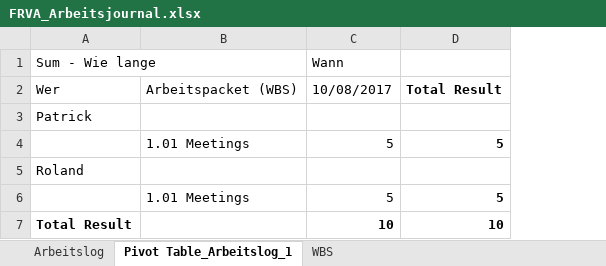
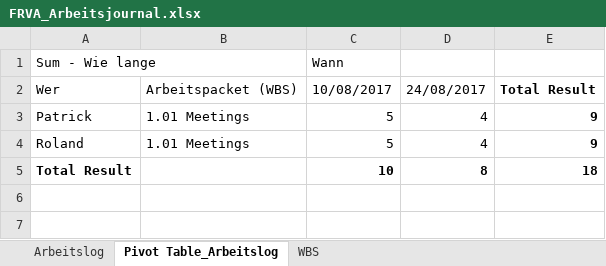
Before and after one commit to rmosimann/frva, an Excel workbook: documents/03_QM/FRVA_Arbeitsjournal.xlsx, sheet Pivot Table_Arbeitslog, drawn as a sheet; values as stored, in another font and other column widths than the file's, no borders; removed rows and columns are numbered as before the commit, all else as after; the diff names each change by its address in the sheet, - before the commit and + after, or states it on an @@ line.

```diff
--- a/documents/03_QM/FRVA_Arbeitsjournal.xlsx (sheet Pivot Table_Arbeitslog)
+++ b/documents/03_QM/FRVA_Arbeitsjournal.xlsx (sheet Pivot Table_Arbeitslog)
-sheet tab: Pivot Table_Arbeitslog_1
+sheet tab: Pivot Table_Arbeitslog
-column D, row 2: Total Result; row 7: 10
+column D, rows 2-5: 24/08/2017 | 4 | 4 | 8
+column E, rows 2-5: Total Result | 9 | 9 | 18
-B3: (empty)
+B3: 1.01 Meetings
-C3: (empty)
+C3: 5
-row 4:  | 1.01 Meetings | 5 | 5
-B4: (empty)
+B4: 1.01 Meetings
-C4: (empty)
+C4: 5
-row 6:  | 1.01 Meetings | 5 | 5
```
Also changed, not shown: sheet Arbeitslog, 14 other files.
